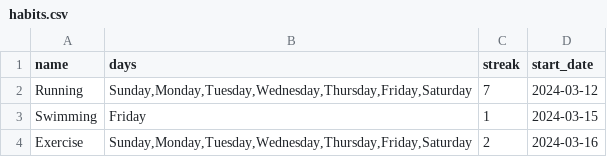
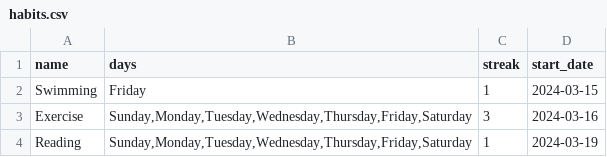
Before and after one commit to Azfar-Sphere/CS50P-Final-Project, a CSV file: habits.csv, drawn as a sheet.

Commit message:
Final?

```diff
--- a/habits.csv
+++ b/habits.csv
@@ -1,4 +1,4 @@
 name,days,streak,start_date
-Running,"Sunday,Monday,Tuesday,Wednesday,Thursday,Friday,Saturday",7,2024-03-12
 Swimming,Friday,1,2024-03-15
-Exercise,"Sunday,Monday,Tuesday,Wednesday,Thursday,Friday,Saturday",2,2024-03-16
+Exercise,"Sunday,Monday,Tuesday,Wednesday,Thursday,Friday,Saturday",3,2024-03-16
+Reading,"Sunday,Monday,Tuesday,Wednesday,Thursday,Friday,Saturday",1,2024-03-19
```
